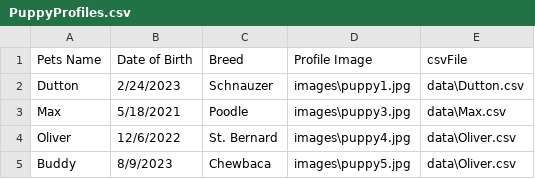
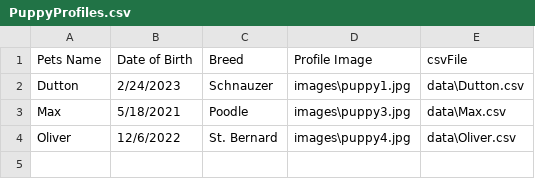
Before and after one commit to BeanCheeseTaco/PuppyProject_HCI584, a CSV file: data/PuppyProfiles.csv, drawn as a sheet; the diff names each change by its address in the sheet, - before the commit and + after, or states it on an @@ line.

```diff
--- a/data/PuppyProfiles.csv
+++ b/data/PuppyProfiles.csv
-row 5: Buddy | 8/9/2023 | Chewbaca | images\puppy5.jpg | data\Oliver.csv
```
Also changed, not shown: data/Dutton.csv, data/Oliver.csv, 1 other file.
